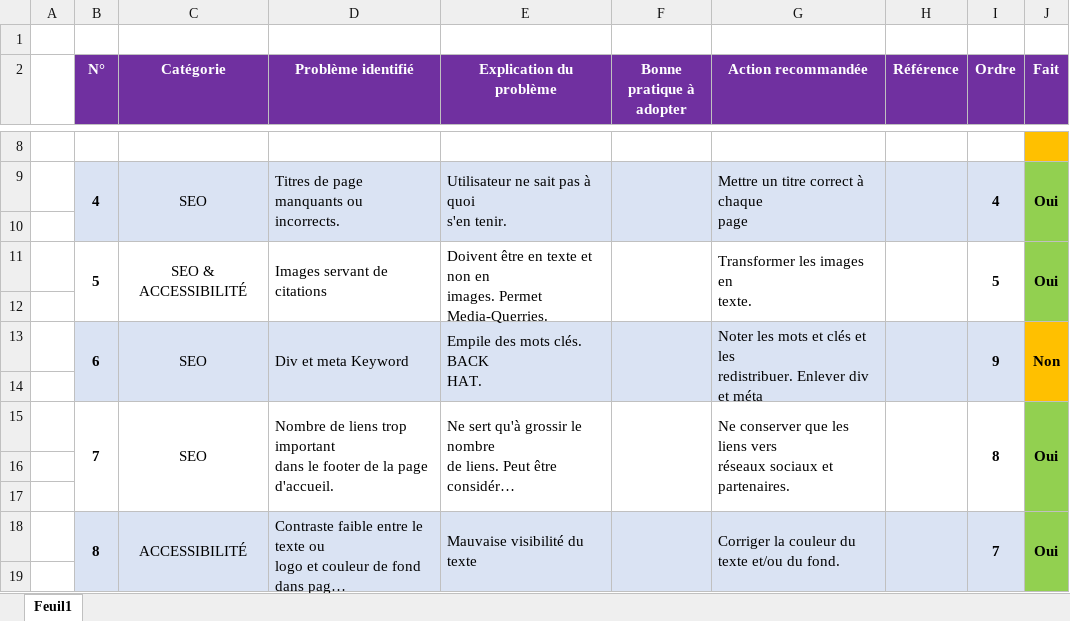
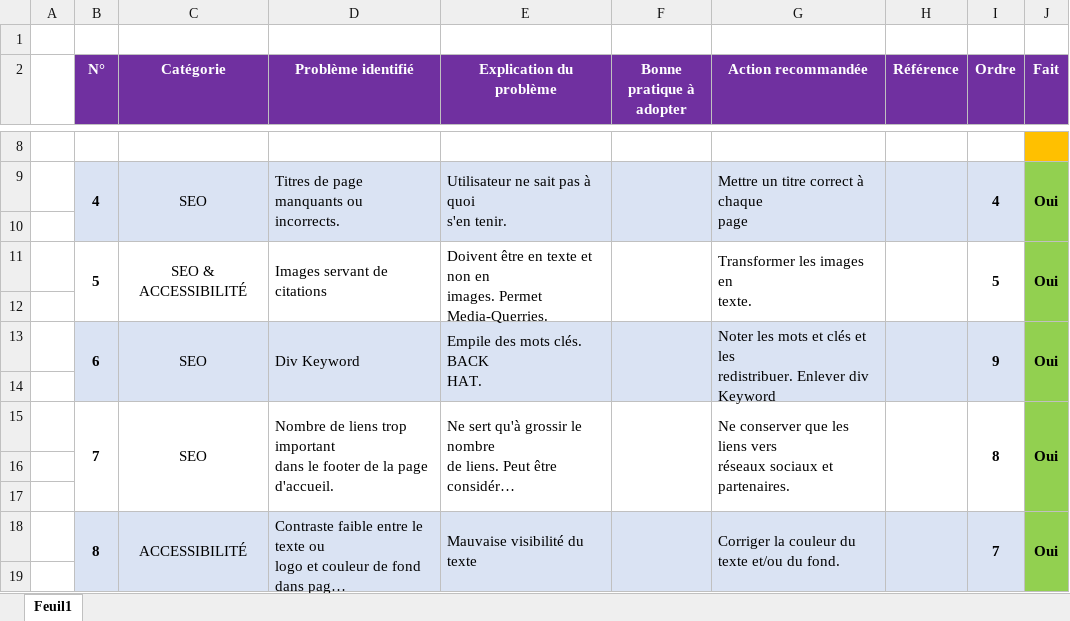
Before and after one commit to BrunoClevenot/BrunoClevenot_04_12072021, an Excel workbook: Analyses/Modèle-audit-SEO.xlsx, sheet Feuil1, drawn as a sheet; only a part is shown, gaps mark what is left out; long unchanged cells end in …; values as stored, in another font and other column widths than the file's, no borders; the diff names each change by its address in the sheet, - before the commit and + after, or states it on an @@ line.

Commit message:
Analyses des performances apres 9eme correction

```diff
--- a/Analyses/Modèle-audit-SEO.xlsx (sheet Feuil1)
+++ b/Analyses/Modèle-audit-SEO.xlsx (sheet Feuil1)
-D13 (Problème identifié): Div et meta Keyword
+D13 (Problème identifié): Div Keyword
-G13 (Action recommandée): …Enlever div et méta
+G13 (Action recommandée): …Enlever div Keyword
-J13 (Fait): Non
+J13 (Fait): Oui
-J13:J14 fill: #FFC000
+J13:J14 fill: #92D050
```
Also changed, not shown: Analyses/Évolution.xlsx, 3 other files.
